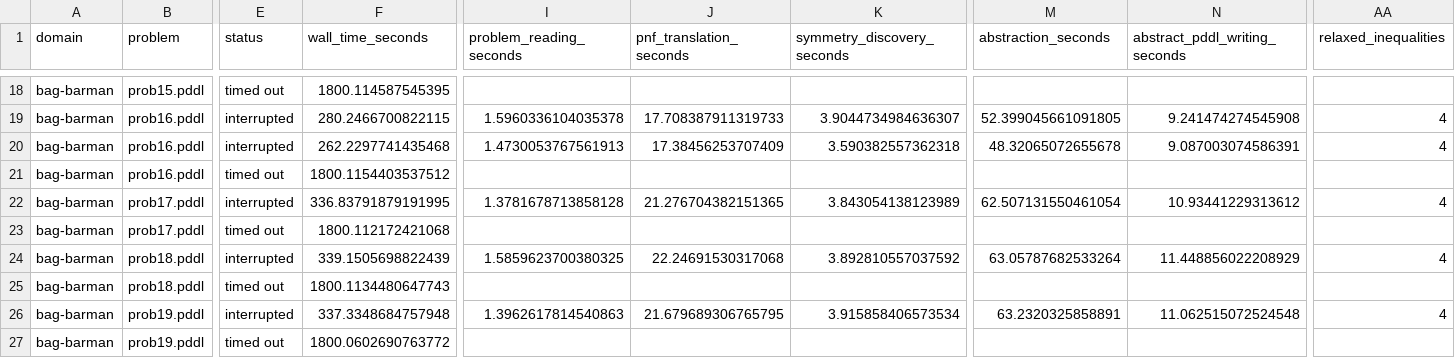
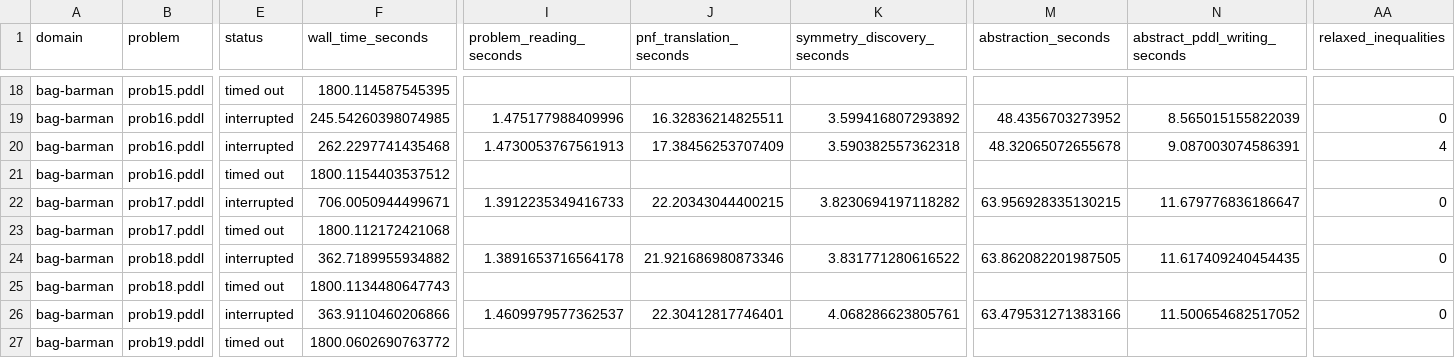
Before and after one commit to tempate/Abstract-Planning-Framework, a CSV file: experiments/unsat/symmetries/results.csv, drawn as a sheet; only a part is shown, gaps mark what is left out; the diff covers the shown part only; the diff names each change by its address in the sheet, - before the commit and + after, or states it on an @@ line.

```diff
--- a/experiments/unsat/symmetries/results.csv
+++ b/experiments/unsat/symmetries/results.csv
-F19 (wall_time_seconds): 280.2466700822115
+F19 (wall_time_seconds): 245.54260398074985
-I19 (problem_reading_seconds): 1.5960336104035378
+I19 (problem_reading_seconds): 1.475177988409996
-J19 (pnf_translation_seconds): 17.708387911319733
+J19 (pnf_translation_seconds): 16.32836214825511
-K19 (symmetry_discovery_seconds): 3.9044734984636307
+K19 (symmetry_discovery_seconds): 3.599416807293892
-M19 (abstraction_seconds): 52.399045661091805
+M19 (abstraction_seconds): 48.4356703273952
-N19 (abstract_pddl_writing_seconds): 9.241474274545908
+N19 (abstract_pddl_writing_seconds): 8.565015155822039
-AA19 (relaxed_inequalities): 4
+AA19 (relaxed_inequalities): 0
-F22 (wall_time_seconds): 336.83791879191995
+F22 (wall_time_seconds): 706.0050944499671
-I22 (problem_reading_seconds): 1.3781678713858128
+I22 (problem_reading_seconds): 1.3912235349416733
-J22 (pnf_translation_seconds): 21.276704382151365
+J22 (pnf_translation_seconds): 22.20343044400215
-K22 (symmetry_discovery_seconds): 3.843054138123989
+K22 (symmetry_discovery_seconds): 3.8230694197118282
-M22 (abstraction_seconds): 62.507131550461054
+M22 (abstraction_seconds): 63.956928335130215
-N22 (abstract_pddl_writing_seconds): 10.93441229313612
+N22 (abstract_pddl_writing_seconds): 11.679776836186647
-AA22 (relaxed_inequalities): 4
+AA22 (relaxed_inequalities): 0
-F24 (wall_time_seconds): 339.1505698822439
+F24 (wall_time_seconds): 362.7189955934882
-I24 (problem_reading_seconds): 1.5859623700380325
+I24 (problem_reading_seconds): 1.3891653716564178
-J24 (pnf_translation_seconds): 22.24691530317068
+J24 (pnf_translation_seconds): 21.921686980873346
-K24 (symmetry_discovery_seconds): 3.892810557037592
+K24 (symmetry_discovery_seconds): 3.831771280616522
-M24 (abstraction_seconds): 63.05787682533264
+M24 (abstraction_seconds): 63.862082201987505
-N24 (abstract_pddl_writing_seconds): 11.448856022208929
+N24 (abstract_pddl_writing_seconds): 11.617409240454435
-AA24 (relaxed_inequalities): 4
+AA24 (relaxed_inequalities): 0
-F26 (wall_time_seconds): 337.3348684757948
+F26 (wall_time_seconds): 363.9110460206866
-I26 (problem_reading_seconds): 1.3962617814540863
+I26 (problem_reading_seconds): 1.4609979577362537
-J26 (pnf_translation_seconds): 21.679689306765795
+J26 (pnf_translation_seconds): 22.30412817746401
-K26 (symmetry_discovery_seconds): 3.915858406573534
+K26 (symmetry_discovery_seconds): 4.068286623805761
-M26 (abstraction_seconds): 63.2320325858891
+M26 (abstraction_seconds): 63.479531271383166
-N26 (abstract_pddl_writing_seconds): 11.062515072524548
+N26 (abstract_pddl_writing_seconds): 11.500654682517052
-AA26 (relaxed_inequalities): 4
+AA26 (relaxed_inequalities): 0
```
Also changed, not shown: 68 edited cells elsewhere in this file, 5 other files.
